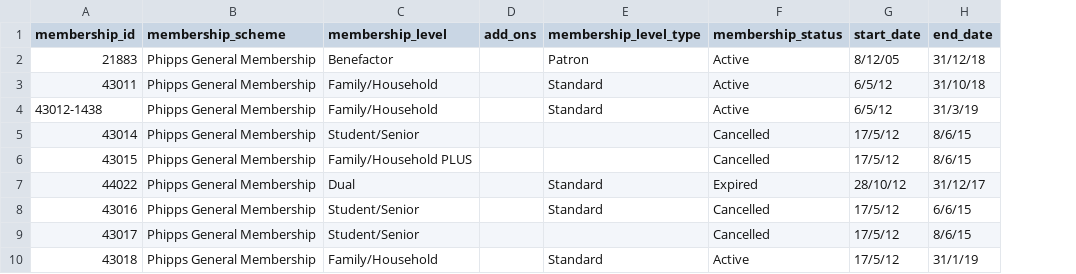
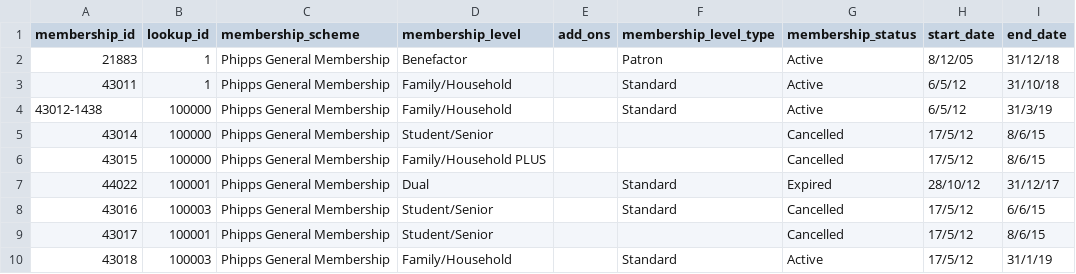
Before and after one commit to gyao852/phipps_db_visualizer, a CSV file: public/membership_records.csv, drawn as a sheet; only a part is shown; the diff names each change by its address in the sheet, - before the commit and + after, or states it on an @@ line.

```diff
--- a/public/membership_records.csv
+++ b/public/membership_records.csv
+column B (lookup_id), rows 2-10: 1 | 1 | 100000 | 100000 | 100000 | 100001 | 100003 | 100001 | 100003
```
Also changed, not shown: 9 other files.
